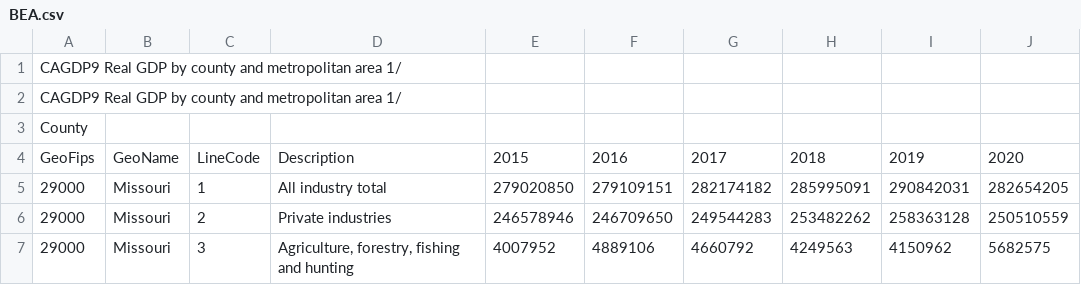
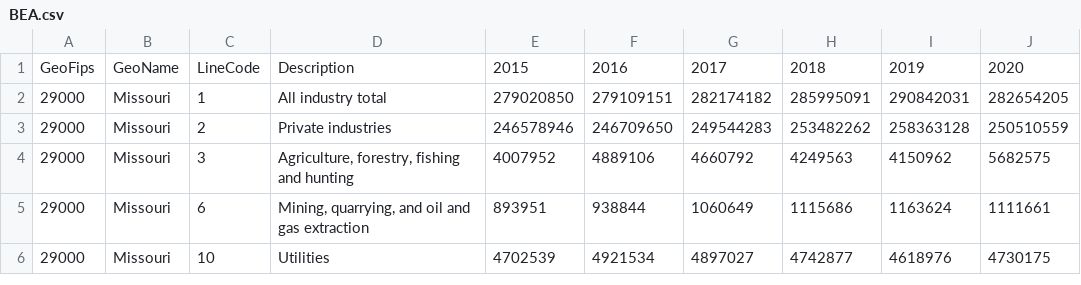
Before and after one commit to Cnorman-Harvard/gov50-final-project, a CSV file: BEA.csv, drawn as a sheet; only a part is shown; the shorter side is filled out with more unchanged rows; the diff names each change by its address in the sheet, - before the commit and + after, or states it on an @@ line.

Commit message:
Finished data

```diff
--- a/BEA.csv
+++ b/BEA.csv
-row 1: CAGDP9 Real GDP by county and metropolitan area 1/
-row 2: CAGDP9 Real GDP by county and metropolitan area 1/
-row 3: County
```
Also changed, not shown: 1 other file.
